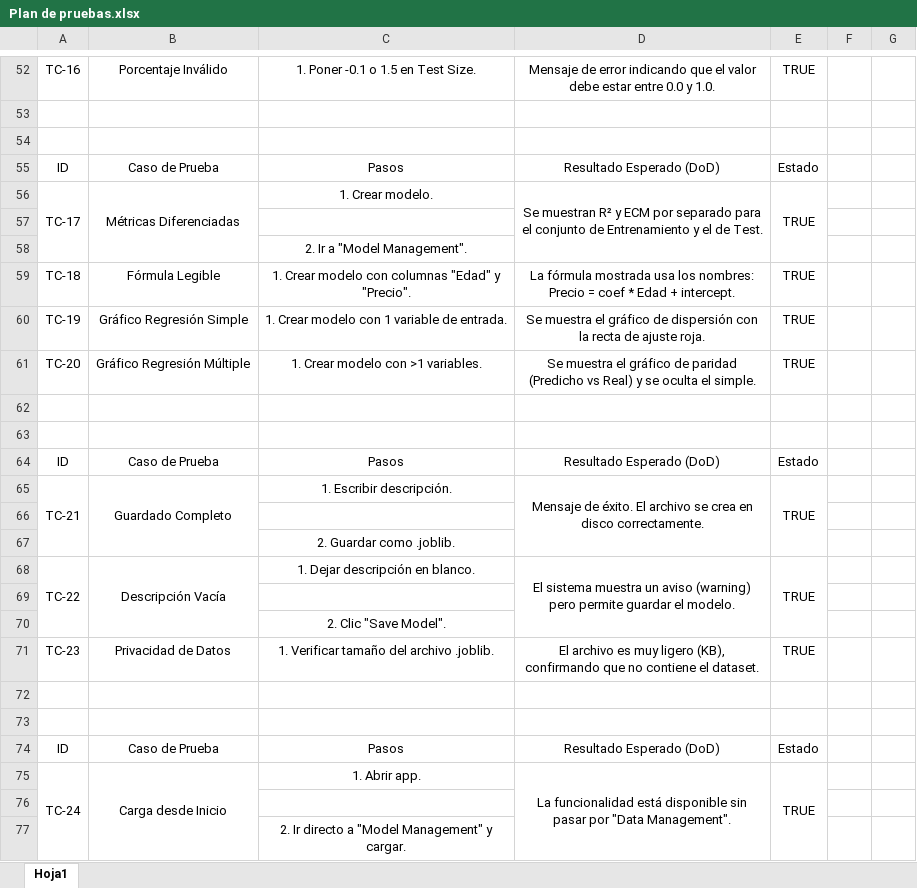
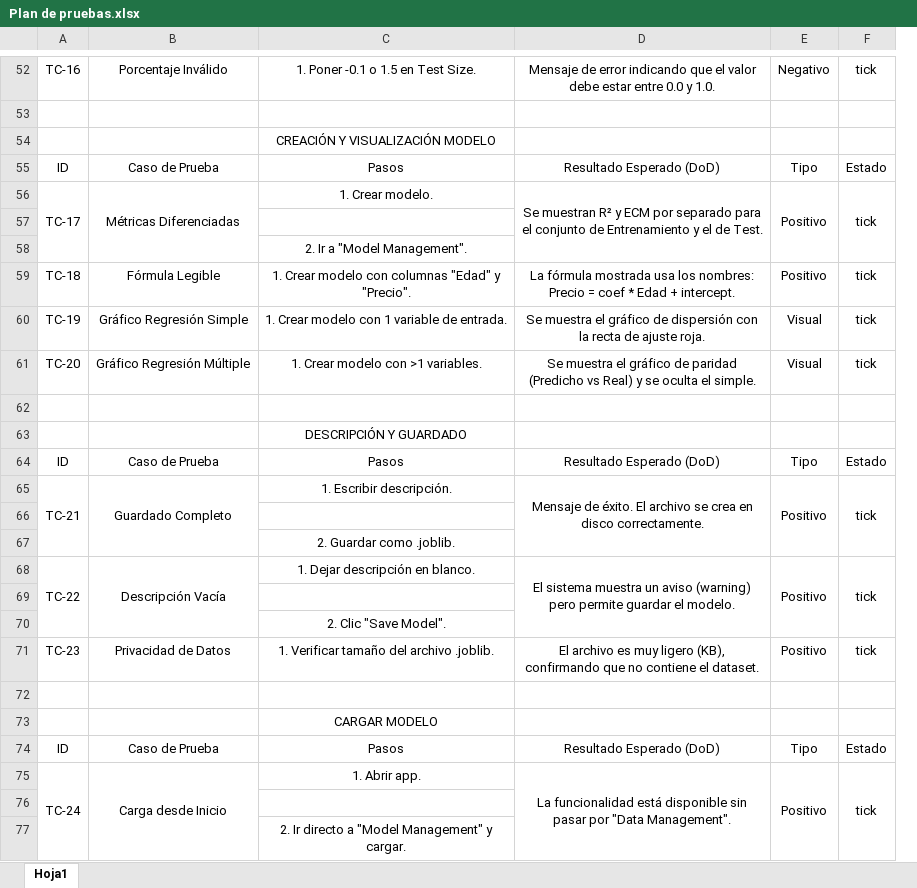
Before and after one commit to MidSix/Proyecto_IS, an Excel workbook: docs/Plan de pruebas.xlsx, sheet Hoja1, drawn as a sheet; only a part is shown, gaps mark what is left out; values as stored, in another font and other column widths than the file's, no borders; removed rows and columns are numbered as before the commit, all else as after; the diff covers the shown part only; the diff names each change by its address in the sheet, - before the commit and + after, or states it on an @@ line.

```diff
--- a/docs/Plan de pruebas.xlsx (sheet Hoja1)
+++ b/docs/Plan de pruebas.xlsx (sheet Hoja1)
-column E, rows 52-75: TRUE |  |  | Estado | TRUE |  |  | TRUE | TRUE | TRUE |  |  | Estado | TRUE |  |  | TRUE |  |  | TRUE |  |  | Estado | TRUE
-column F, empty
-column G, empty
+column E, rows 52-75: Negativo |  |  | Tipo | Positivo |  |  | Positivo | Visual | Visual |  |  | Tipo | Positivo |  |  | Positivo |  |  | Positivo |  |  | Tipo | Positivo
+column F, rows 52-75: tick |  |  | Estado | tick |  |  | tick | tick | tick |  |  | Estado | tick |  |  | tick |  |  | tick |  |  | Estado | tick
-C54: (empty)
+C54: CREACIÓN Y VISUALIZACIÓN MODELO
-C63: (empty)
+C63: DESCRIPCIÓN Y GUARDADO
-C73: (empty)
+C73: CARGAR MODELO
```
Also changed, not shown: 6 edited cells elsewhere in this sheet, 14 other files.
